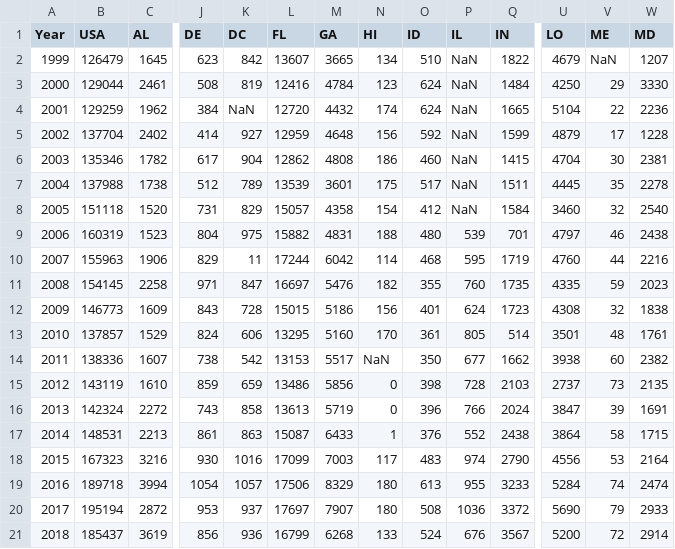
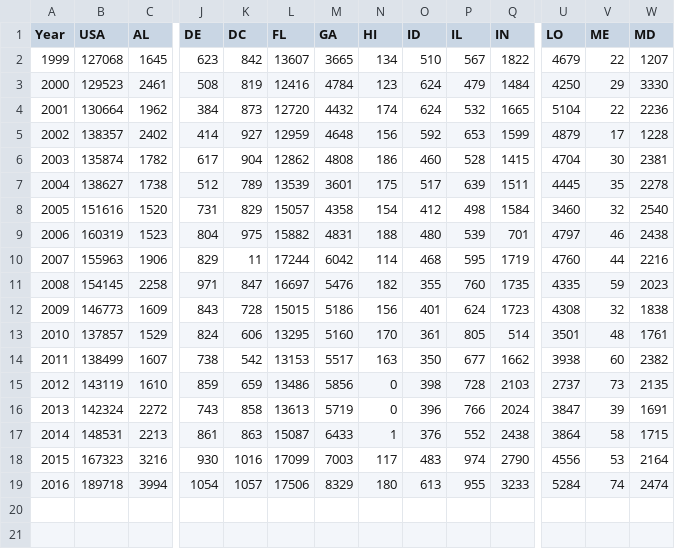
Before and after one commit to hjs5560/GunLaws, a CSV file: Number of aggravated assaults with guns (1999-2018, FBI).csv, drawn as a sheet; only a part is shown, gaps mark what is left out; rows hold the shown columns only; the diff names each change by its address in the sheet, - before the commit and + after, or states it on an @@ line.

```diff
--- a/Number of aggravated assaults with guns (1999-2018, FBI).csv
+++ b/Number of aggravated assaults with guns (1999-2018, FBI).csv
-B2 (USA): 126479
+B2 (USA): 127068
-P2 (IL): NaN
+P2 (IL): 567
-V2 (ME): NaN
+V2 (ME): 22
-B3 (USA): 129044
+B3 (USA): 129523
-P3 (IL): NaN
+P3 (IL): 479
-B4 (USA): 129259
+B4 (USA): 130664
-K4 (DC): NaN
+K4 (DC): 873
-P4 (IL): NaN
+P4 (IL): 532
-B5 (USA): 137704
+B5 (USA): 138357
-P5 (IL): NaN
+P5 (IL): 653
-B6 (USA): 135346
+B6 (USA): 135874
-P6 (IL): NaN
+P6 (IL): 528
-B7 (USA): 137988
+B7 (USA): 138627
-P7 (IL): NaN
+P7 (IL): 639
-B8 (USA): 151118
+B8 (USA): 151616
-P8 (IL): NaN
+P8 (IL): 498
-B14 (USA): 138336
+B14 (USA): 138499
-N14 (HI): NaN
+N14 (HI): 163
-row 20: 2017 | 195194 | 2872 | 953 | 937 | 17697 | 7907 | 180 | 508 | 1036 | 3372 | 5690 | 79 | 2933
-row 21: 2018 | 185437 | 3619 | 856 | 936 | 16799 | 6268 | 133 | 524 | 676 | 3567 | 5200 | 72 | 2914
```
Also changed, not shown: Number of homicides with guns (1998-2016, ICPSR).csv.
